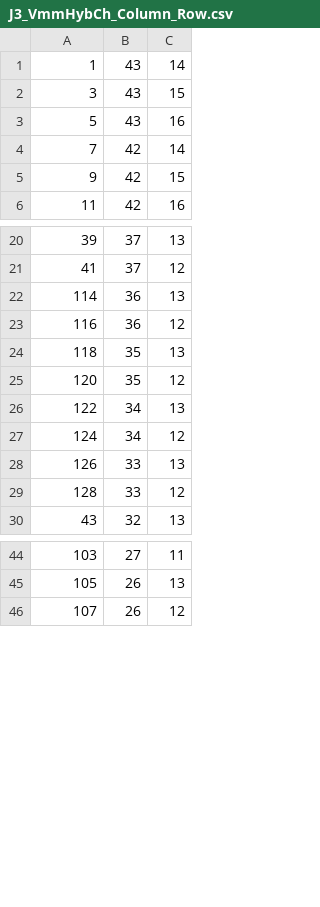
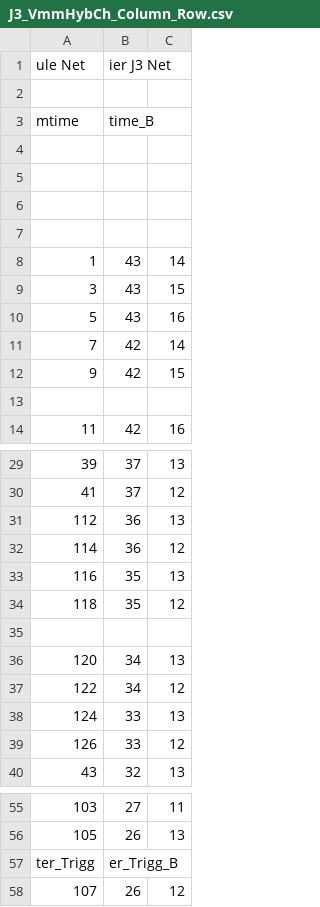
Before and after one commit to AlexEnciu/HYDRA_VMM3_Adapter, a CSV file: HYDRA_VMM3_Adapter_V3/pin_mapping/J3_VmmHybCh_Column_Row.csv, drawn as a sheet; only a part is shown, gaps mark what is left out; the diff covers the shown part only.

```diff
--- a/HYDRA_VMM3_Adapter_V3/pin_mapping/J3_VmmHybCh_Column_Row.csv
+++ b/HYDRA_VMM3_Adapter_V3/pin_mapping/J3_VmmHybCh_Column_Row.csv
@@ -1 +1,8 @@
+ule Net	ier J3 Net	
+		
+mtime	time_B	
+		
+		
+		
+		
 1	43	14
@@ -5,2 +12,3 @@
 9	42	15
+		
 11	42	16
@@ -21,10 +30,11 @@
 41	37	12
-114	36	13
-116	36	12
-118	35	13
-120	35	12
-122	34	13
-124	34	12
-126	33	13
-128	33	12
+112	36	13
+114	36	12
+116	35	13
+118	35	12
+		
+120	34	13
+122	34	12
+124	33	13
+126	33	12
 43	32	13
@@ -45,2 +56,3 @@
 105	26	13
+ter_Trigg	er_Trigg_B	
 107	26	12
```
Also changed, not shown: 17 added rows elsewhere in this file, HYDRA_VMM3_Adapter_V3/pin_mapping/J1_VmmHybCh_Column_Row.csv, HYDRA_VMM3_Adapter_V3/pin_mapping/J2_VmmHybCh_Column_Row.csv, 17 other files.
